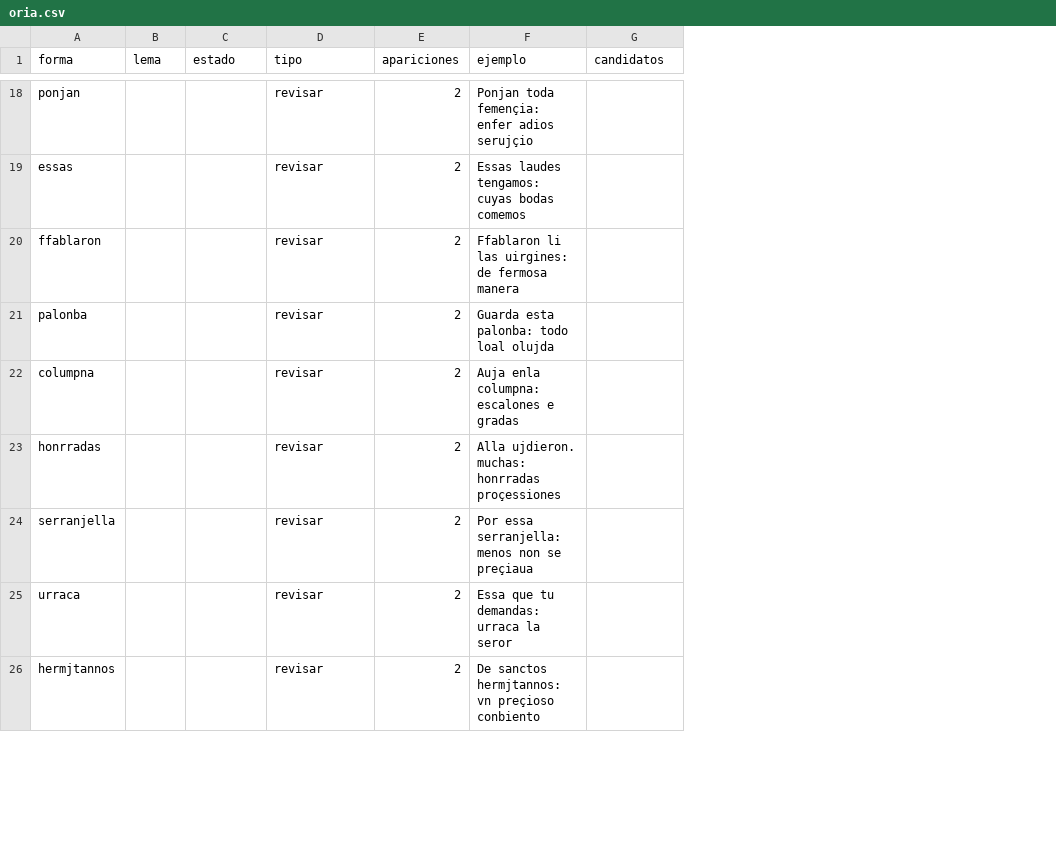
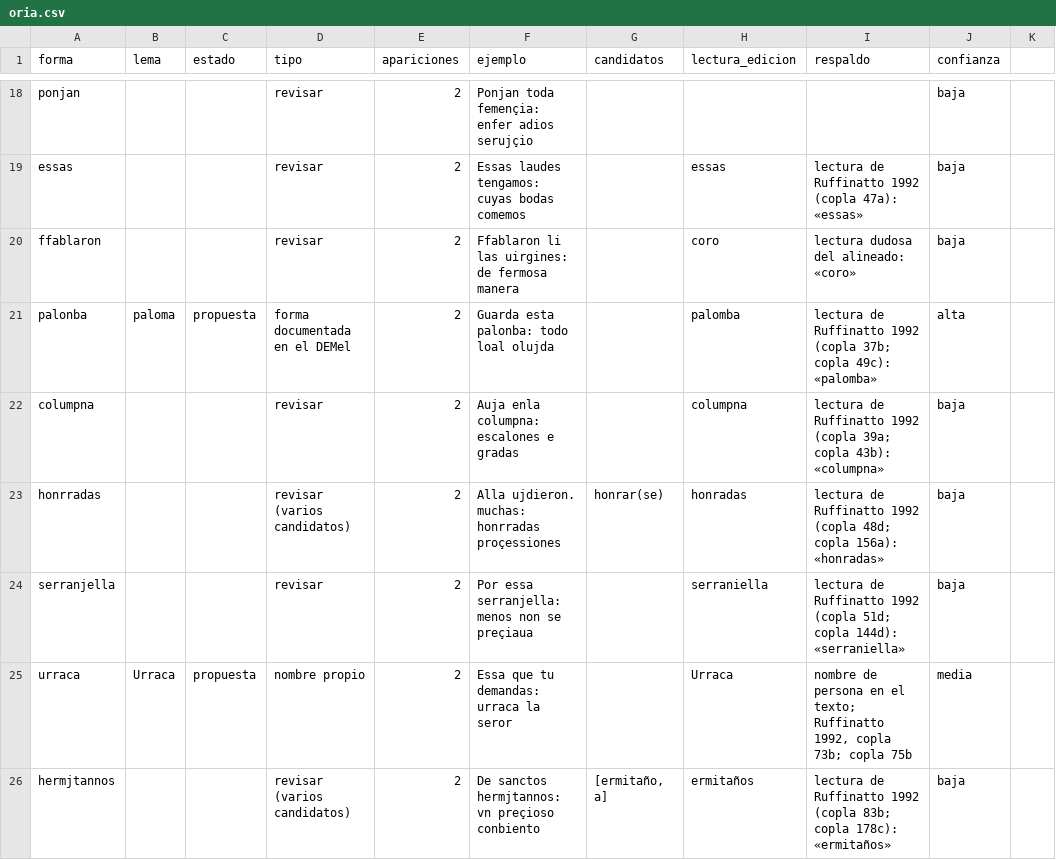
Before and after one commit to frangan97/Hispanicus, a CSV file: datos/manual/oria.csv, drawn as a sheet; only a part is shown, gaps mark what is left out; the diff covers the shown part only; the diff names each change by its address in the sheet, - before the commit and + after, or states it on an @@ line.

Commit message:
Lemas de Domingo y Oria desde la edición de Ruffinatto
"Lemas de Domingo y Oria desde la edición de Ruffinatto"

```diff
--- a/datos/manual/oria.csv
+++ b/datos/manual/oria.csv
+column H (lectura_edicion), rows 19-26: essas | coro | palomba | columpna | honradas | serraniella | Urraca | ermitaños
+column I (respaldo), rows 19-26: lectura de Ruffinatto 1992 (copla 47a): «essas» | lectura dudosa del alineado: «coro» | lectura de Ruffinatto 1992 (copla 37b; copla 49c): «palomba» | lectura de Ruffinatto 1992 (copla 39a; copla 43b): «columpna» | lectura de Ruffinatto 1992 (copla 48d; copla 156a): «honradas» | lectura de Ruffinatto 1992 (copla 51d; copla 144d): «serraniella» | nombre de persona en el texto; Ruffinatto 1992, copla 73b; copla 75b | lectura de Ruffinatto 1992 (copla 83b; copla 178c): «ermitaños»
+column J (confianza), rows 18-26: baja | baja | baja | alta | baja | baja | baja | media | baja
+column K, empty
-B21 (lema): (empty)
+B21 (lema): paloma
-C21 (estado): (empty)
+C21 (estado): propuesta
-D21 (tipo): revisar
+D21 (tipo): forma documentada en el DEMel
-D23 (tipo): revisar
+D23 (tipo): revisar (varios candidatos)
-G23 (candidatos): (empty)
+G23 (candidatos): honrar(se)
-B25 (lema): (empty)
+B25 (lema): Urraca
-C25 (estado): (empty)
+C25 (estado): propuesta
-D25 (tipo): revisar
+D25 (tipo): nombre propio
-D26 (tipo): revisar
+D26 (tipo): revisar (varios candidatos)
-G26 (candidatos): (empty)
+G26 (candidatos): [ermitaño, a]
```
Also changed, not shown: 1 added row and 43 edited cells elsewhere in this file, 3 other files.
